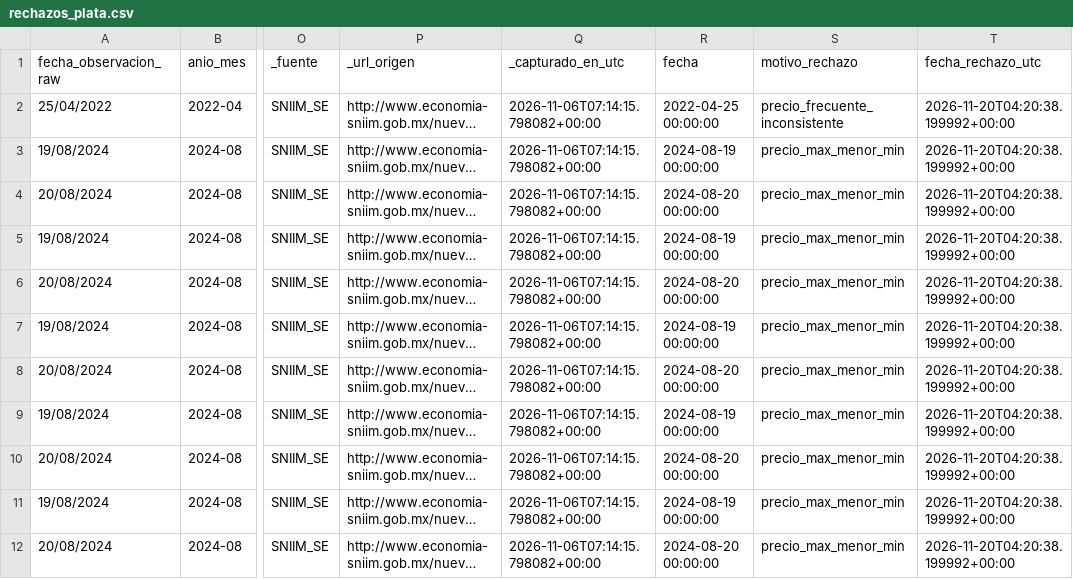
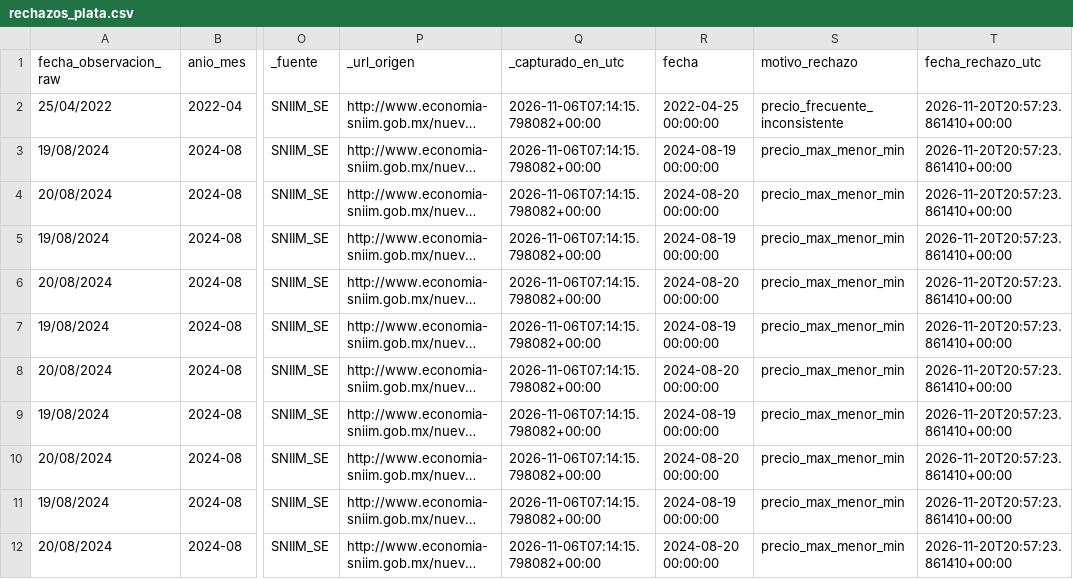
Before and after one commit to AdolfOrtega/tdl-canastita-proyecto, a CSV file: data/cuarentena/rechazos_plata.csv, drawn as a sheet; only a part is shown, gaps mark what is left out; long unchanged cells end in …; the diff names each change by its address in the sheet, - before the commit and + after, or states it on an @@ line.

```diff
--- a/data/cuarentena/rechazos_plata.csv
+++ b/data/cuarentena/rechazos_plata.csv
-T2:T12 (fecha_rechazo_utc): 2026-11-20T04:20:38.199992+00:00
+T2:T12 (fecha_rechazo_utc): 2026-11-20T20:57:23.861410+00:00
```
Also changed, not shown: calidad/bitacora_captura.csv, data/bronce/macro_api/inflacion/inpc_inflacion_mexico_historico.csv, 11 other files.
